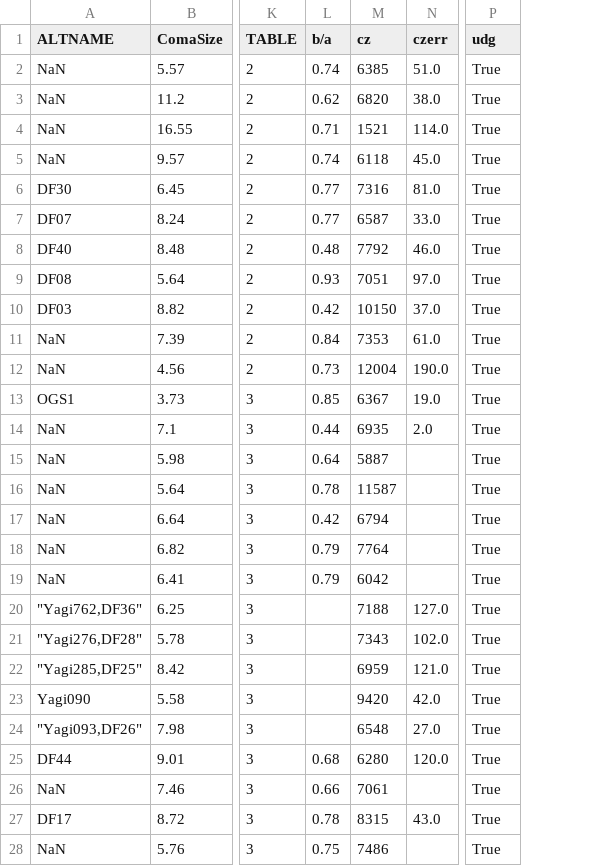
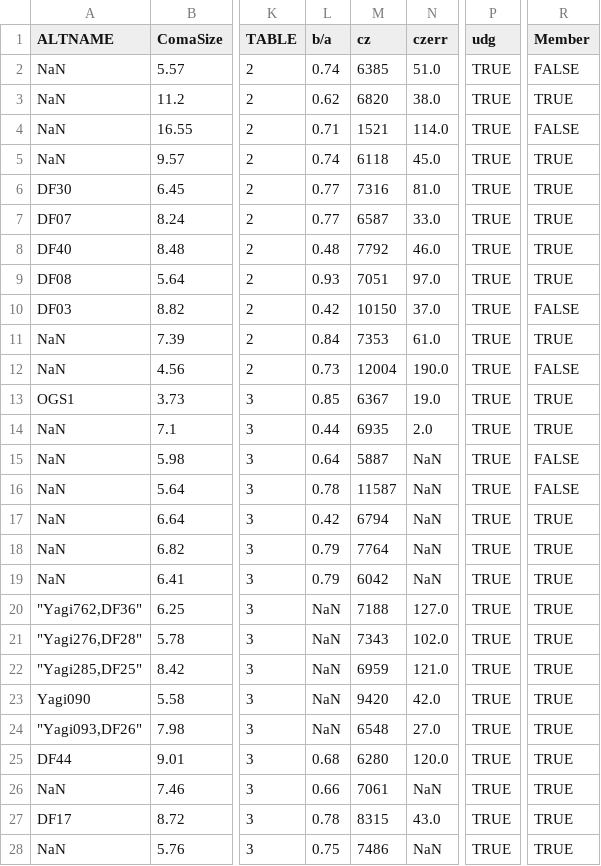
Before and after one commit to jkadowaki/paper_plots, a TSV file: redshift_paper/UDG2019_all_parameters.tsv, drawn as a sheet; only a part is shown, gaps mark what is left out; the diff covers the shown part only; the diff names each change by its address in the sheet, - before the commit and + after, or states it on an @@ line.

```diff
--- a/redshift_paper/UDG2019_all_parameters.tsv
+++ b/redshift_paper/UDG2019_all_parameters.tsv
+column R (Member), rows 2-28: FALSE | TRUE | FALSE | TRUE | TRUE | TRUE | TRUE | TRUE | FALSE | TRUE | FALSE | TRUE | TRUE | FALSE | FALSE | TRUE | TRUE | TRUE | TRUE | TRUE | TRUE | TRUE | TRUE | TRUE | TRUE | TRUE | TRUE
-P2:P28 (udg): True
+P2:P28 (udg): TRUE
-N15:N19 (czerr): (empty)
+N15:N19 (czerr): NaN
-L20:L24 (b/a): (empty)
+L20:L24 (b/a): NaN
-N26 (czerr): (empty)
+N26 (czerr): NaN
-N28 (czerr): (empty)
+N28 (czerr): NaN
```
Also changed, not shown: 13 edited cells elsewhere in this file, redshift_paper/candidates2019_all_parameters.tsv, 37 other files.
